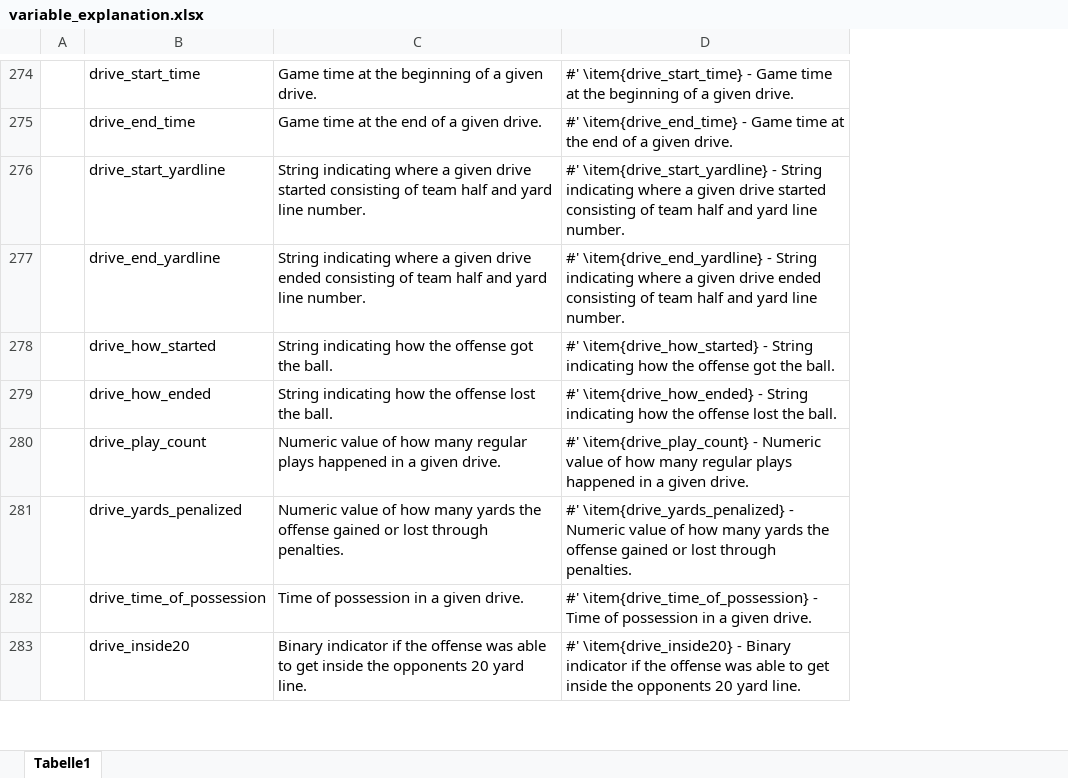
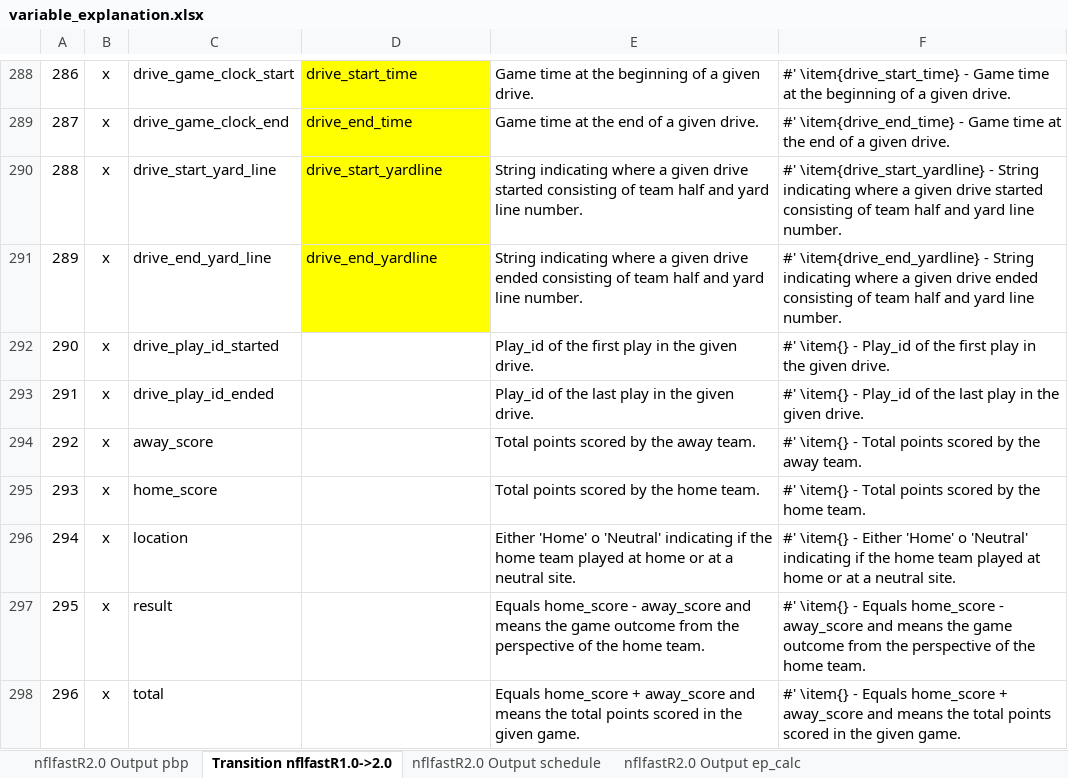
Before and after one commit to nflverse/nflfastR, an Excel workbook: data-raw/variable_explanation.xlsx, sheet Transition nflfastR1.0->2.0, drawn as a sheet; only a part is shown, gaps mark what is left out; values as stored, in another font and other column widths than the file's, no borders; conditional formats not drawn; removed rows and columns are numbered as before the commit, all else as after; the diff covers the shown part only; the diff names each change by its address in the sheet, - before the commit and + after, or states it on an @@ line.

Commit message:
Push nflfastR 2.0

```diff
--- a/data-raw/variable_explanation.xlsx (sheet Transition nflfastR1.0->2.0)
+++ b/data-raw/variable_explanation.xlsx (sheet Transition nflfastR1.0->2.0)
-sheet tab: Tabelle1
+sheet tab: Transition nflfastR1.0->2.0
+sheet tab: nflfastR2.0 Output pbp
+sheet tab: nflfastR2.0 Output schedule
+sheet tab: nflfastR2.0 Output ep_calc
-column A, empty
+column A, rows 288-291: 286 | 287 | 288 | 289
+column B, rows 288-291: all x
+column C, rows 288-291: drive_game_clock_start | drive_game_clock_end | drive_start_yard_line | drive_end_yard_line
-D288:D291 fill: none
+D288:D291 fill: #FFFF00
@@ row 278 moved to row 286: 284 @@
@@ row 279 moved to row 287: 285 @@
@@ row 280 moved to row 278: 276 @@
-row 281:  | drive_yards_penalized | Numeric value of how many yards the offense gained or lost through penalties. | #' \item{drive_yards_penalized} - Numeric value of how many yards the offense gained or lost through penalties.
@@ row 282 moved to row 279: 277 @@
@@ row 283 moved to row 281: 279 @@
+row 292: 290 | x | drive_play_id_started |  | Play_id of the first play in the given drive. | #' \item{} - Play_id of the first play in the given drive.
+row 293: 291 | x | drive_play_id_ended |  | Play_id of the last play in the given drive. | #' \item{} - Play_id of the last play in the given drive.
+row 294: 292 | x | away_score |  | Total points scored by the away team. | #' \item{} - Total points scored by the away team.
+row 295: 293 | x | home_score |  | Total points scored by the home team. | #' \item{} - Total points scored by the home team.
+row 296: 294 | x | location |  | Either 'Home' o 'Neutral' indicating if the home team played at home or at a neutral site. | #' \item{} - Either 'Home' o 'Neutral' indicating if the home team played at home or at a neutral site.
+row 297: 295 | x | result |  | Equals home_score - away_score and means the game outcome from the perspective of the home team. | #' \item{} - Equals home_score - away_score and means the game outcome from the perspective of the home team.
+row 298: 296 | x | total |  | Equals home_score + away_score and means the total points scored in the given game. | #' \item{} - Equals home_score + away_score and means the total points scored in the given game.
```
Also changed, not shown: 93 added rows, 9 removed rows, 3 moved rows, 14 edited cells and cell formats elsewhere in this sheet, formulas that keep their value, 42 other files.
